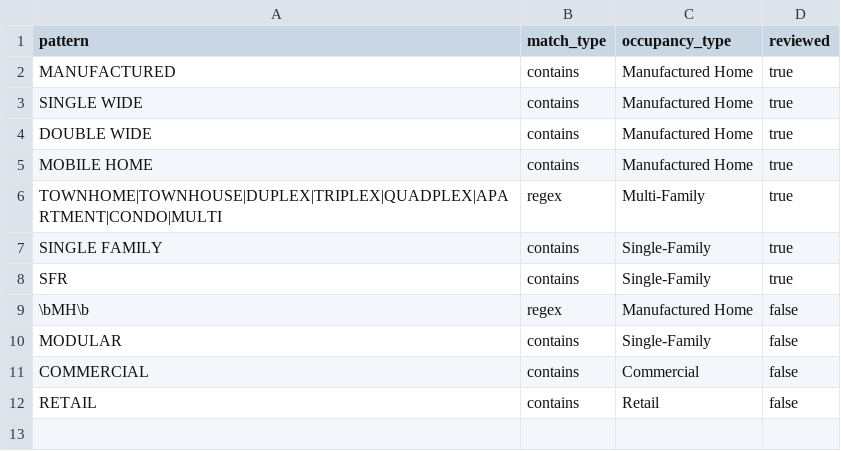
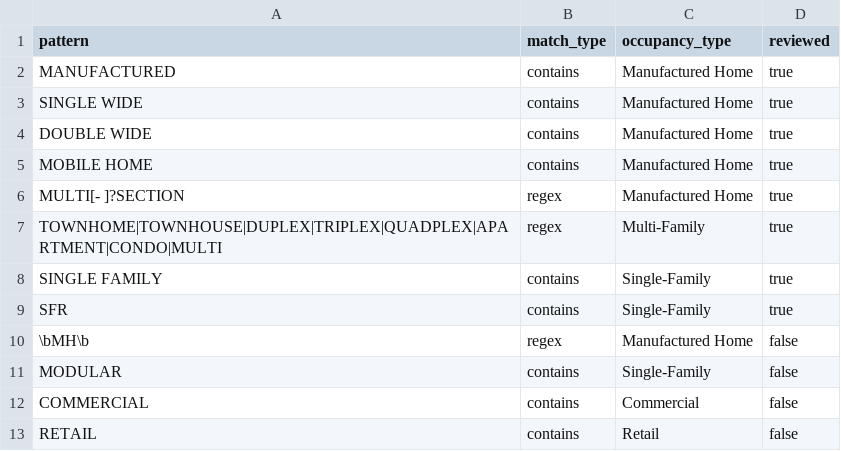
Before and after one commit to chrnolte/openplaces, a CSV file: src/openplaces/recipes/US/_all/footprint/cheer/2026/US_footprint-cheer-2026_parcel-occupancy-keywords.csv, drawn as a sheet.

Commit message:
Fix vote-kernel contract violations, recipe threshold restatements, and docs

```diff
--- a/src/openplaces/recipes/US/_all/footprint/cheer/2026/US_footprint-cheer-2026_parcel-occupancy-keywords.csv
+++ b/src/openplaces/recipes/US/_all/footprint/cheer/2026/US_footprint-cheer-2026_parcel-occupancy-keywords.csv
@@ -5,2 +5,3 @@ DOUBLE WIDE,contains,Manufactured Home,true
 MOBILE HOME,contains,Manufactured Home,true
+MULTI[- ]?SECTION,regex,Manufactured Home,true
 TOWNHOME|TOWNHOUSE|DUPLEX|TRIPLEX|QUADPLEX|APARTMENT|CONDO|MULTI,regex,Multi-Family,true
```
Also changed, not shown: 15 other files.
